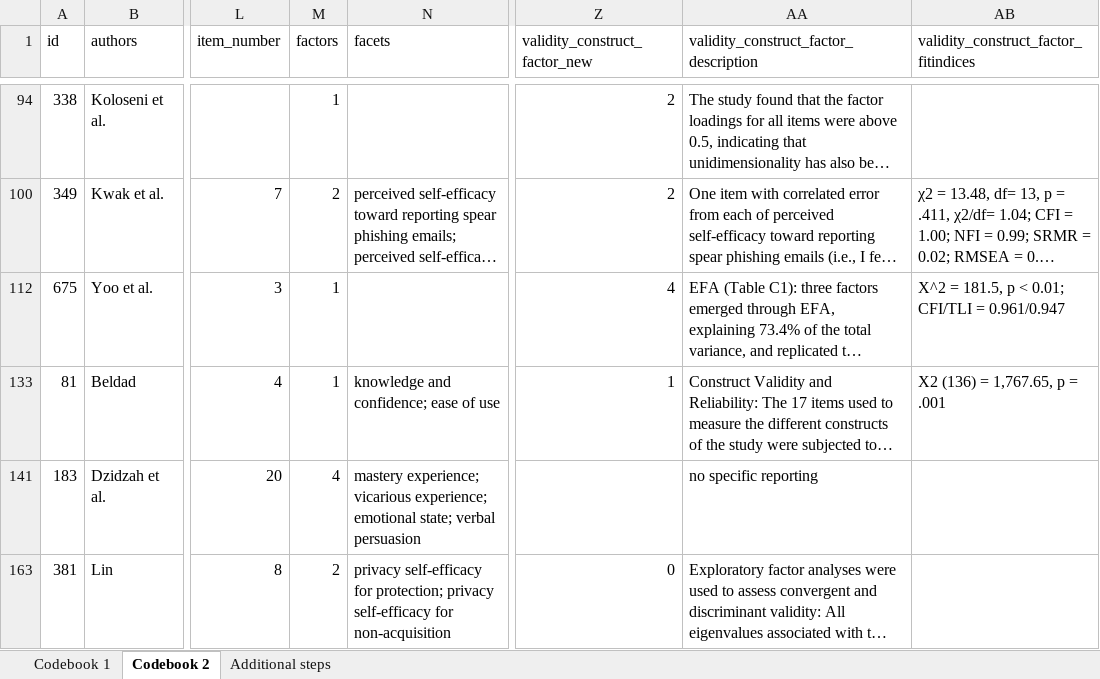
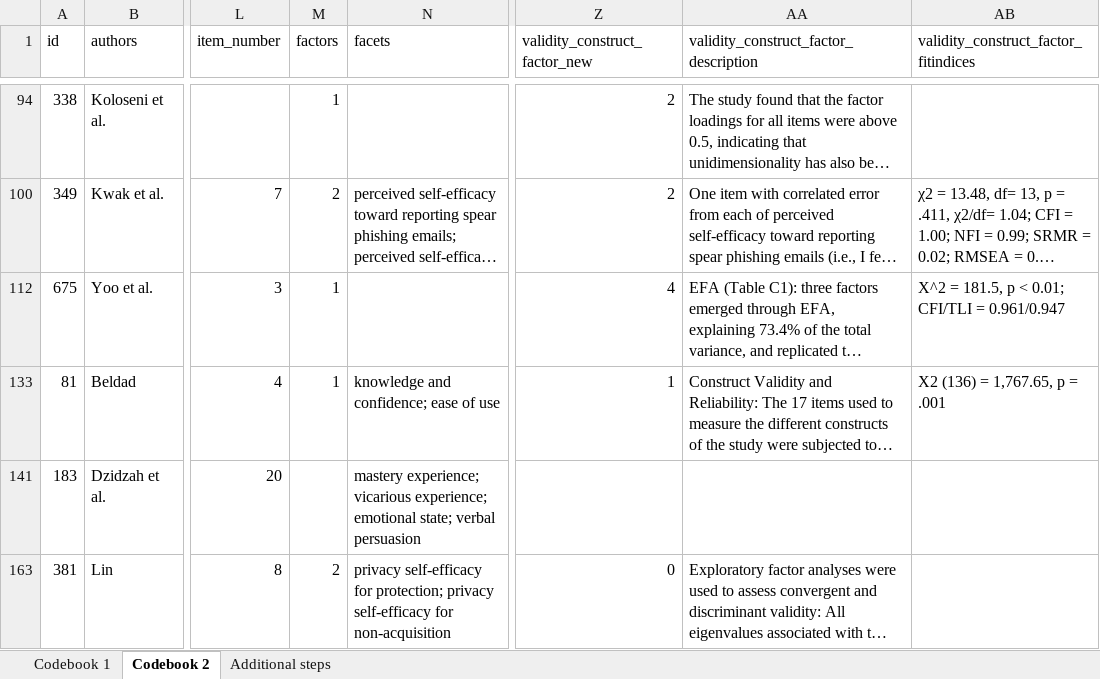
Before and after one commit to neleborgert/CSE-review, an Excel workbook: data/raw/Review_data_all_packages.xlsx, sheet Codebook 2, drawn as a sheet; only a part is shown, gaps mark what is left out; long unchanged cells end in …; values as stored, in another font and other column widths than the file's, no borders; table styles not drawn; the diff names each change by its address in the sheet, - before the commit and + after, or states it on an @@ line.

```diff
--- a/data/raw/Review_data_all_packages.xlsx (sheet Codebook 2)
+++ b/data/raw/Review_data_all_packages.xlsx (sheet Codebook 2)
-M141 (factors): 4
+M141 (factors): (empty)
-AA141: no specific reporting
+AA141: (empty)
```
Also changed, not shown: sheet Codebook 1, 1 other file.
